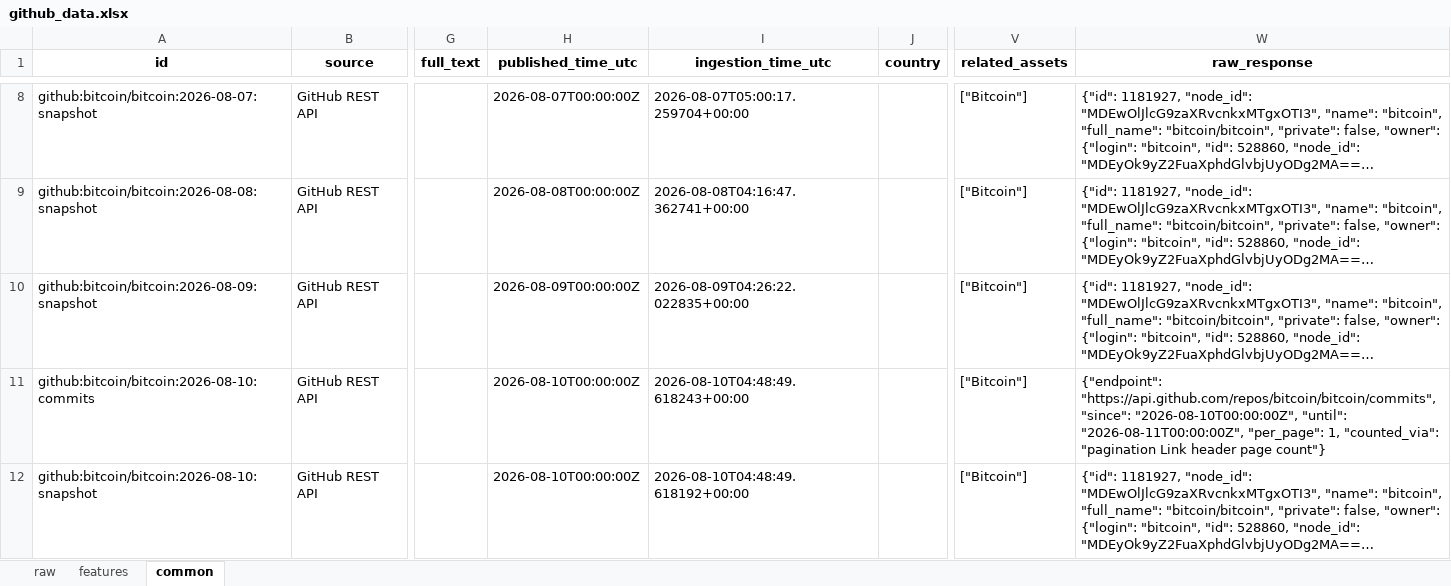
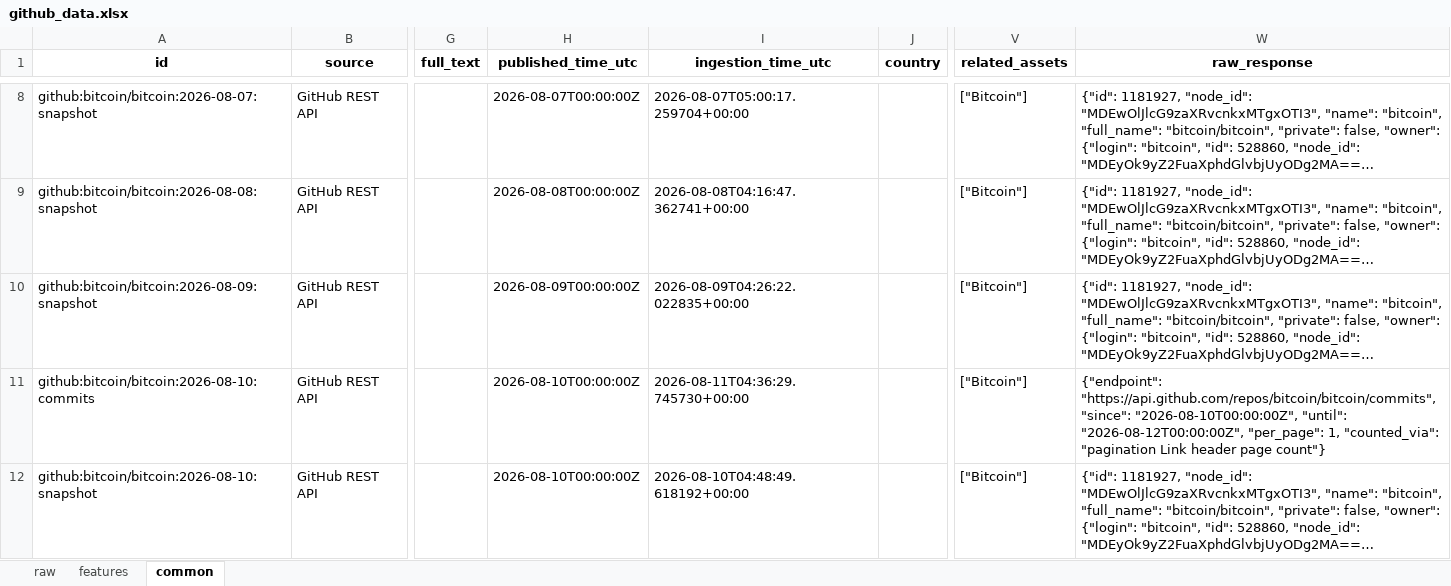
Before and after one commit to Alphaworkss/Fund-Forge, an Excel workbook: GitHub_AltData_Pipeline/github_data.xlsx, sheet common, drawn as a sheet; only a part is shown, gaps mark what is left out; long unchanged cells end in …; values as stored, in another font and other column widths than the file's, no borders; the diff covers the shown part only; the diff names each change by its address in the sheet, - before the commit and + after, or states it on an @@ line.

```diff
--- a/GitHub_AltData_Pipeline/github_data.xlsx (sheet common)
+++ b/GitHub_AltData_Pipeline/github_data.xlsx (sheet common)
-I11 (ingestion_time_utc): 2026-08-10T04:48:49.618243+00:00
+I11 (ingestion_time_utc): 2026-08-11T04:36:29.745730+00:00
-W11 (raw_response): …"2026-08-10T00:00:00Z", "until": "2026-08-11T00:00:00Z", "per_page": 1,…
+W11 (raw_response): …"2026-08-10T00:00:00Z", "until": "2026-08-12T00:00:00Z", "per_page": 1,…
```
Also changed, not shown: 5 added rows and 13 edited cells elsewhere in this sheet, sheet features, sheet raw, 1 other file.
